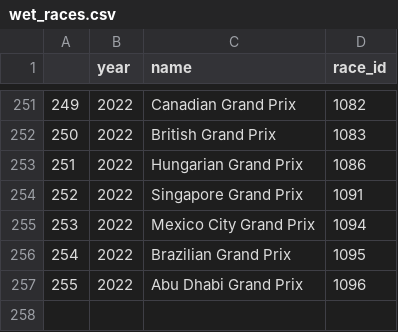
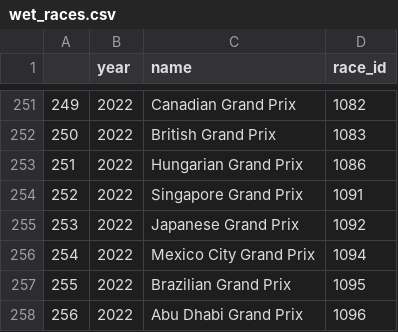
Before and after one commit to MitchellGleason/F1-Data-Analysis--Wet-Races, a CSV file: Exported Dataframes/wet_races.csv, drawn as a sheet; only a part is shown, gaps mark what is left out; addresses are those after the commit; the diff names each change by its address in the sheet, - before the commit and + after, or states it on an @@ line.

Commit message:
Update wet_races.csv

```diff
--- a/Exported Dataframes/wet_races.csv
+++ b/Exported Dataframes/wet_races.csv
+row 255: 253 | 2022 | Japanese Grand Prix | 1092
@@ column A renumbered from row 256 down @@
```
